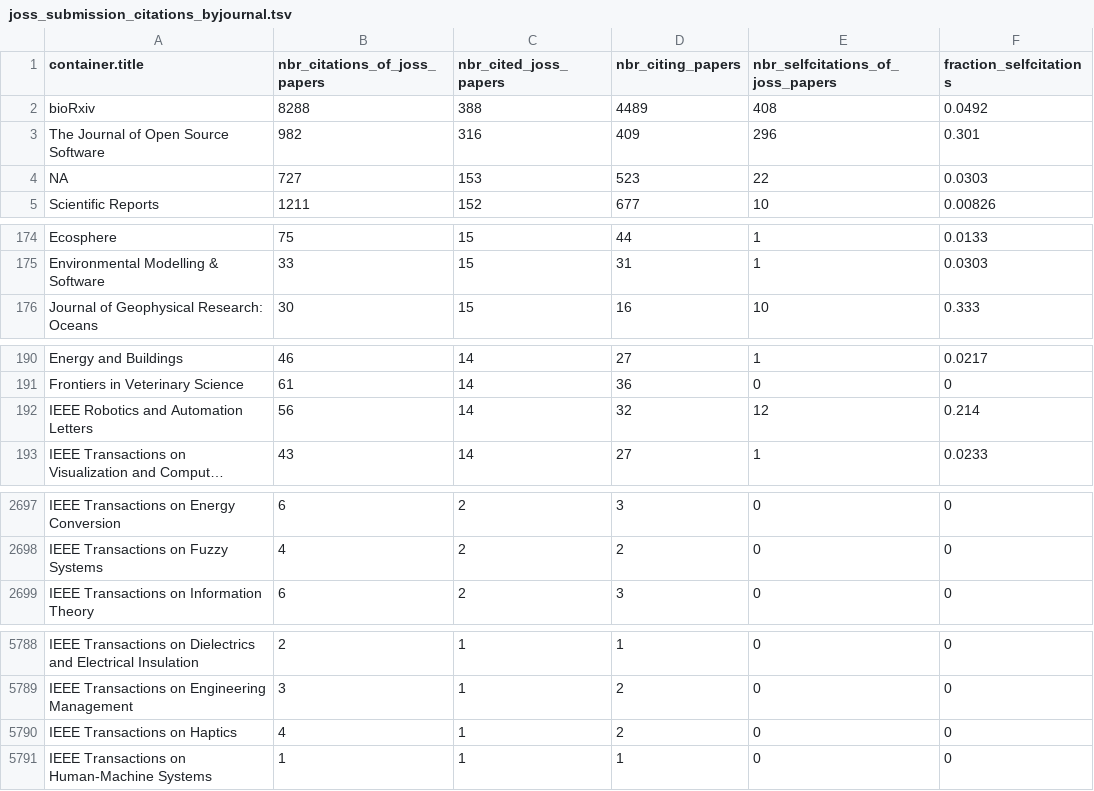
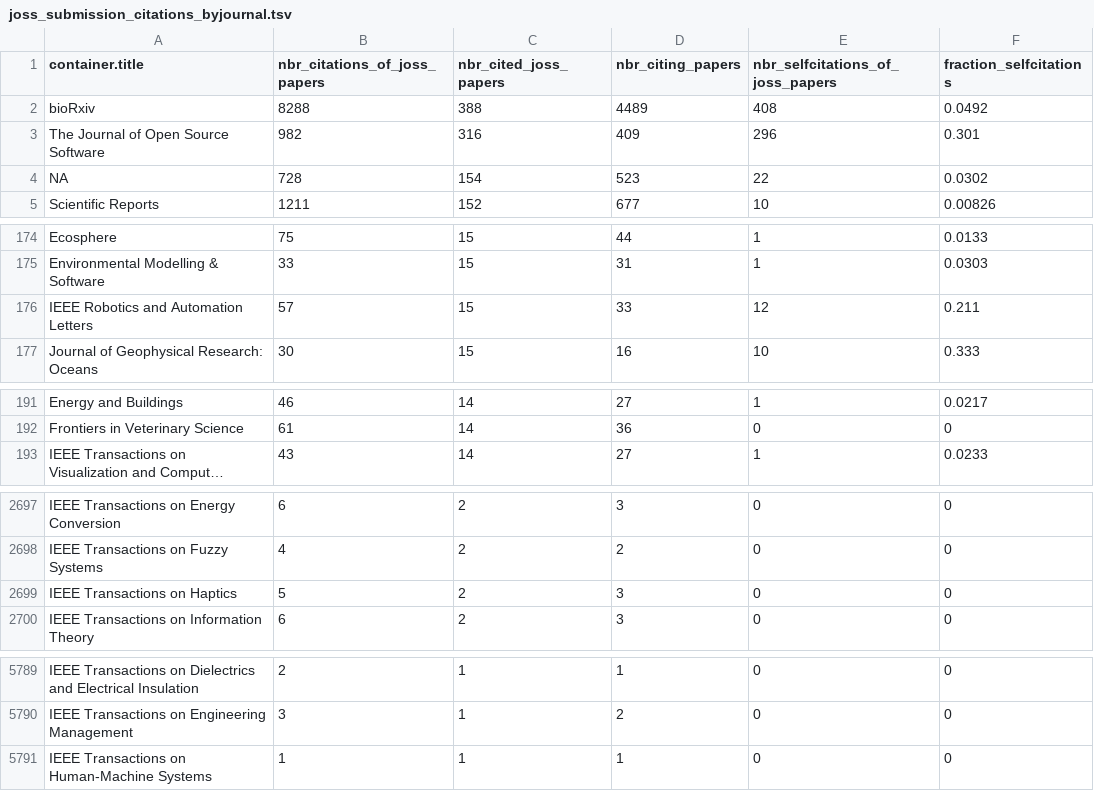
Before and after one commit to openjournals/joss-analytics, a TSV file: joss_submission_citations_byjournal.tsv, drawn as a sheet; only a part is shown, gaps mark what is left out; long unchanged cells end in …; removed rows and columns are numbered as before the commit, all else as after; the diff covers the shown part only; the diff names each change by its address in the sheet, - before the commit and + after, or states it on an @@ line.

```diff
--- a/joss_submission_citations_byjournal.tsv
+++ b/joss_submission_citations_byjournal.tsv
-B4 (nbr_citations_of_joss_papers): 727
+B4 (nbr_citations_of_joss_papers): 728
-C4 (nbr_cited_joss_papers): 153
+C4 (nbr_cited_joss_papers): 154
-F4 (fraction_selfcitations): 0.0303
+F4 (fraction_selfcitations): 0.0302
+row 176: IEEE Robotics and Automation Letters | 57 | 15 | 33 | 12 | 0.211
-row 192: IEEE Robotics and Automation Letters | 56 | 14 | 32 | 12 | 0.214
+row 2699: IEEE Transactions on Haptics | 5 | 2 | 3 | 0 | 0
-row 5790: IEEE Transactions on Haptics | 4 | 1 | 2 | 0 | 0
```
Also changed, not shown: 1 edited cell elsewhere in this file, 46 other files.
